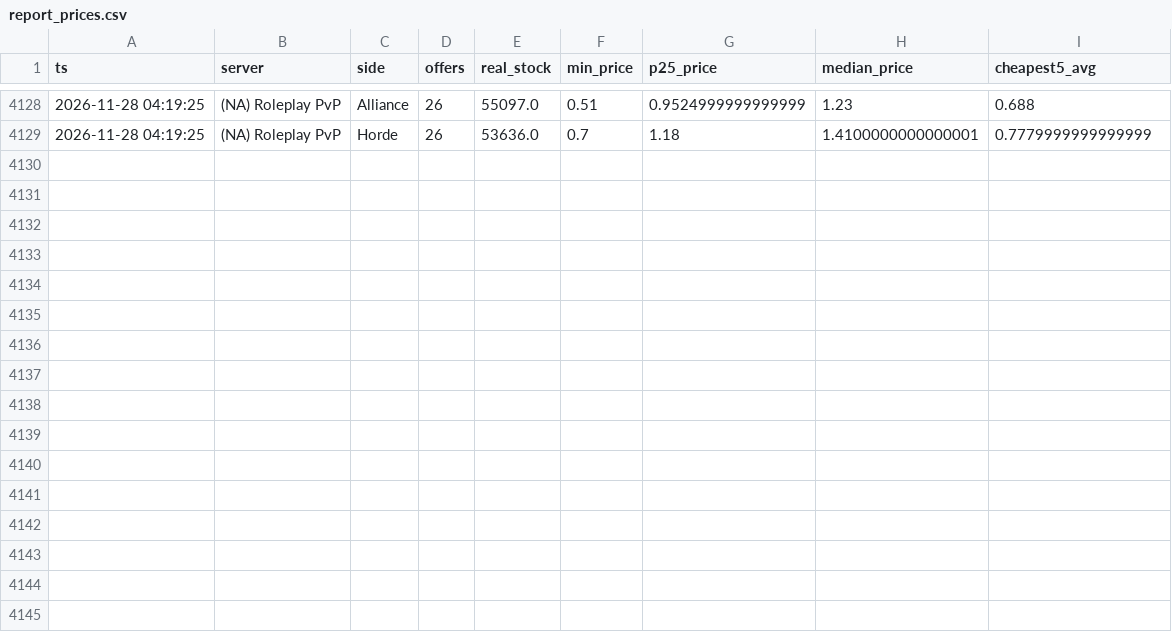
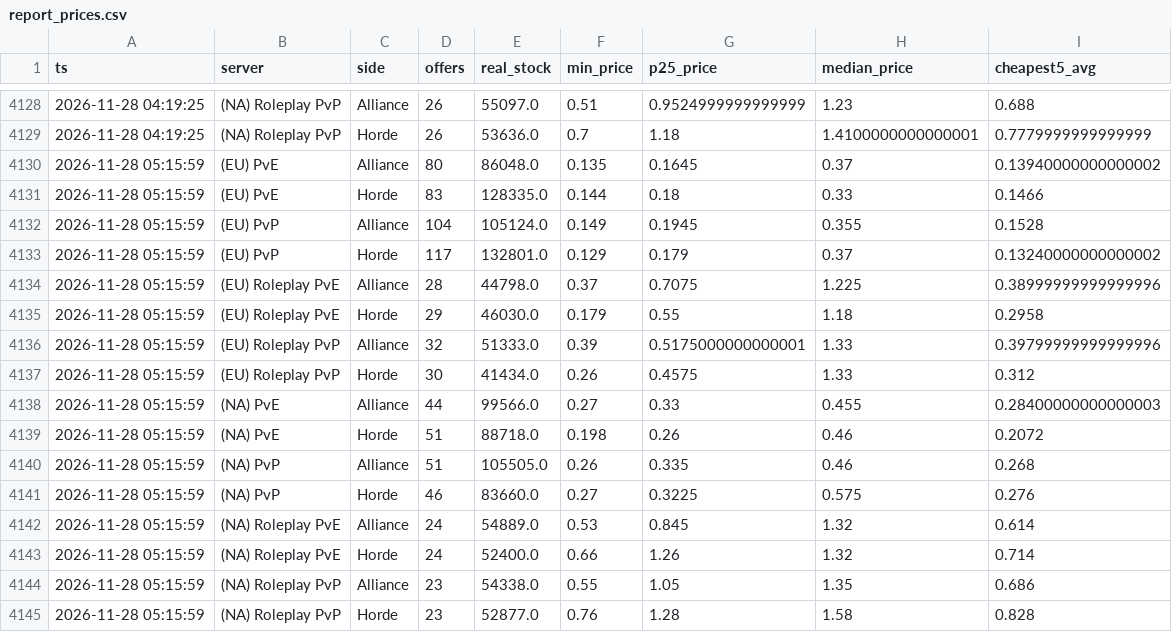
Before and after one commit to KornoticTheEnd/funpay-tracker, a CSV file: docs/report_prices.csv, drawn as a sheet; only a part is shown, gaps mark what is left out.

```diff
--- a/docs/report_prices.csv
+++ b/docs/report_prices.csv
@@ -4129 +4129,17 @@ ts,server,side,offers,real_stock,min_price,p25_price,median_price,cheapest5_avg
 2026-11-28 04:19:25,(NA) Roleplay PvP,Horde,26,53636.0,0.7,1.18,1.4100000000000001,0.7779999999999999
+2026-11-28 05:15:59,(EU) PvE,Alliance,80,86048.0,0.135,0.1645,0.37,0.13940000000000002
+2026-11-28 05:15:59,(EU) PvE,Horde,83,128335.0,0.144,0.18,0.33,0.1466
+2026-11-28 05:15:59,(EU) PvP,Alliance,104,105124.0,0.149,0.1945,0.355,0.1528
+2026-11-28 05:15:59,(EU) PvP,Horde,117,132801.0,0.129,0.179,0.37,0.13240000000000002
+2026-11-28 05:15:59,(EU) Roleplay PvE,Alliance,28,44798.0,0.37,0.7075,1.225,0.38999999999999996
+2026-11-28 05:15:59,(EU) Roleplay PvE,Horde,29,46030.0,0.179,0.55,1.18,0.2958
+2026-11-28 05:15:59,(EU) Roleplay PvP,Alliance,32,51333.0,0.39,0.5175000000000001,1.33,0.39799999999999996
+2026-11-28 05:15:59,(EU) Roleplay PvP,Horde,30,41434.0,0.26,0.4575,1.33,0.312
+2026-11-28 05:15:59,(NA) PvE,Alliance,44,99566.0,0.27,0.33,0.455,0.28400000000000003
+2026-11-28 05:15:59,(NA) PvE,Horde,51,88718.0,0.198,0.26,0.46,0.2072
+2026-11-28 05:15:59,(NA) PvP,Alliance,51,105505.0,0.26,0.335,0.46,0.268
+2026-11-28 05:15:59,(NA) PvP,Horde,46,83660.0,0.27,0.3225,0.575,0.276
+2026-11-28 05:15:59,(NA) Roleplay PvE,Alliance,24,54889.0,0.53,0.845,1.32,0.614
+2026-11-28 05:15:59,(NA) Roleplay PvE,Horde,24,52400.0,0.66,1.26,1.32,0.714
+2026-11-28 05:15:59,(NA) Roleplay PvP,Alliance,23,54338.0,0.55,1.05,1.35,0.686
+2026-11-28 05:15:59,(NA) Roleplay PvP,Horde,23,52877.0,0.76,1.28,1.58,0.828
```
Also changed, not shown: docs/report_sales.csv, 4 other files.
